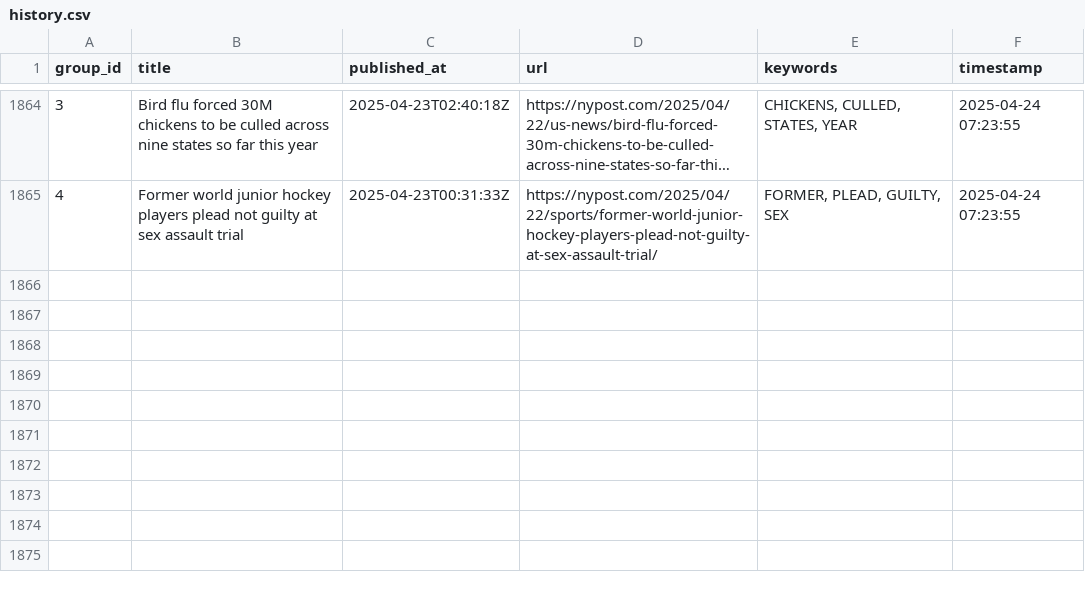
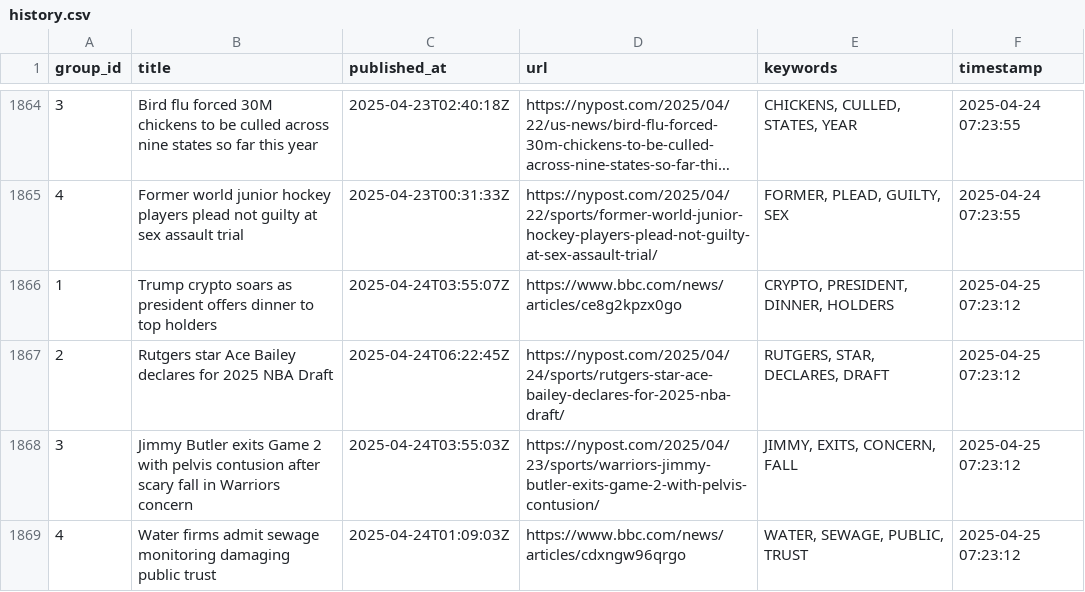
Before and after one commit to lileungws/whatsnews01, a CSV file: history/history.csv, drawn as a sheet; only a part is shown, gaps mark what is left out; long unchanged cells end in …; the diff names each change by its address in the sheet, - before the commit and + after, or states it on an @@ line.

Commit message:
Update keywords main.csv

```diff
--- a/history/history.csv
+++ b/history/history.csv
+row 1866: 1 | Trump crypto soars as president offers dinner to top holders | 2025-04-24T03:55:07Z | https://www.bbc.com/news/articles/ce8g2kpzx0go | CRYPTO, PRESIDENT, DINNER, HOLDERS | 2025-04-25 07:23:12
+row 1867: 2 | Rutgers star Ace Bailey declares for 2025 NBA Draft | 2025-04-24T06:22:45Z | https://nypost.com/2025/04/24/sports/rutgers-star-ace-bailey-declares-for-2025-nba-draft/ | RUTGERS, STAR, DECLARES, DRAFT | 2025-04-25 07:23:12
+row 1868: 3 | Jimmy Butler exits Game 2 with pelvis contusion after scary fall in Warriors concern | 2025-04-24T03:55:03Z | https://nypost.com/2025/04/23/sports/warriors-jimmy-butler-exits-game-2-with-pelvis-contusion/ | JIMMY, EXITS, CONCERN, FALL | 2025-04-25 07:23:12
+row 1869: 4 | Water firms admit sewage monitoring damaging public trust | 2025-04-24T01:09:03Z | https://www.bbc.com/news/articles/cdxngw96qrgo | WATER, SEWAGE, PUBLIC, TRUST | 2025-04-25 07:23:12
```
Also changed, not shown: web/data/main.csv.
